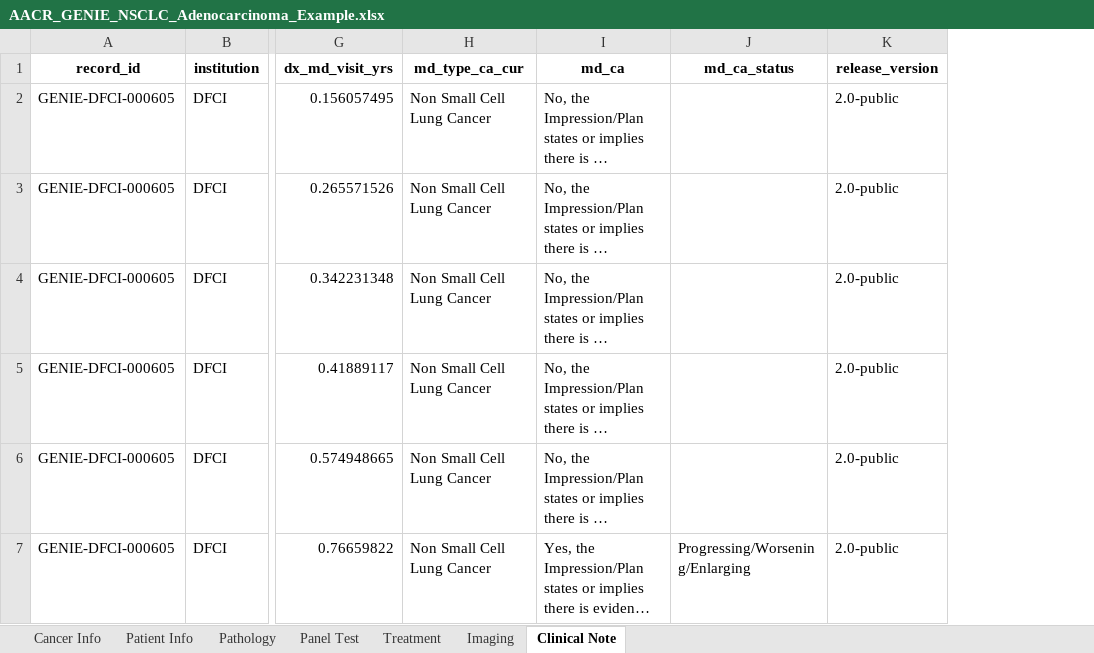
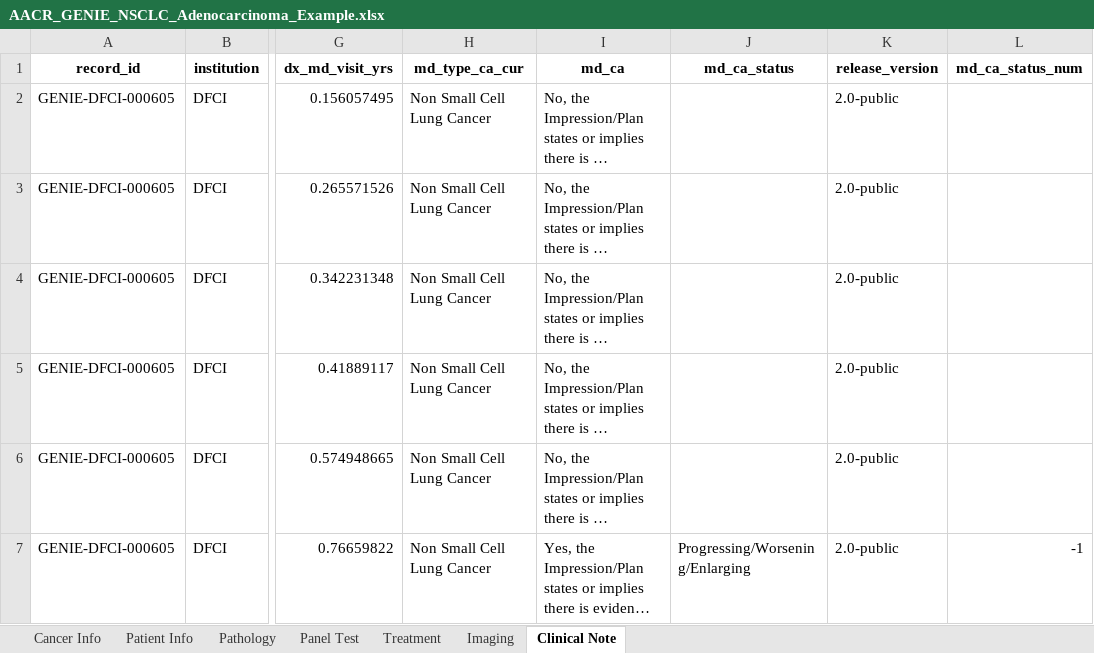
Before and after one commit to shawlab-moffitt/shinyEvents, an Excel workbook: Example_Data/AACR_GENIE_NSCLC_Adenocarcinoma_Example.xlsx, sheet Clinical Note, drawn as a sheet; only a part is shown, gaps mark what is left out; long unchanged cells end in …; values as stored, in another font and other column widths than the file's, no borders; the diff covers the shown part only; the diff names each change by its address in the sheet, - before the commit and + after, or states it on an @@ line.

```diff
--- a/Example_Data/AACR_GENIE_NSCLC_Adenocarcinoma_Example.xlsx (sheet Clinical Note)
+++ b/Example_Data/AACR_GENIE_NSCLC_Adenocarcinoma_Example.xlsx (sheet Clinical Note)
+column L (md_ca_status_num), row 7: -1
```
Also changed, not shown: 58 edited cells elsewhere in this sheet, 1 other file.
